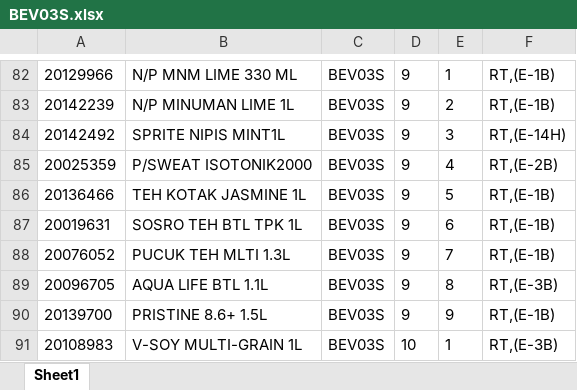
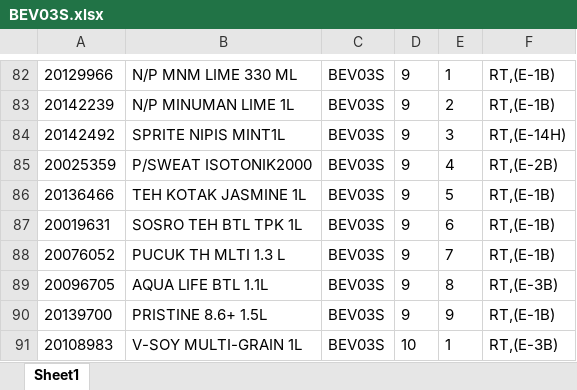
Before and after one commit to Rustandi07/listing, an Excel workbook: BEV03S.xlsx, sheet Sheet1, drawn as a sheet; only a part is shown, gaps mark what is left out; values as stored, in another font and other column widths than the file's, no borders; the diff covers the shown part only; the diff names each change by its address in the sheet, - before the commit and + after, or states it on an @@ line.

```diff
--- a/BEV03S.xlsx (sheet Sheet1)
+++ b/BEV03S.xlsx (sheet Sheet1)
-B88: PUCUK TEH MLTI 1.3L
+B88: PUCUK TH MLTI 1.3 L
```
Also changed, not shown: 1 removed row and 9 edited cells elsewhere in this sheet.
